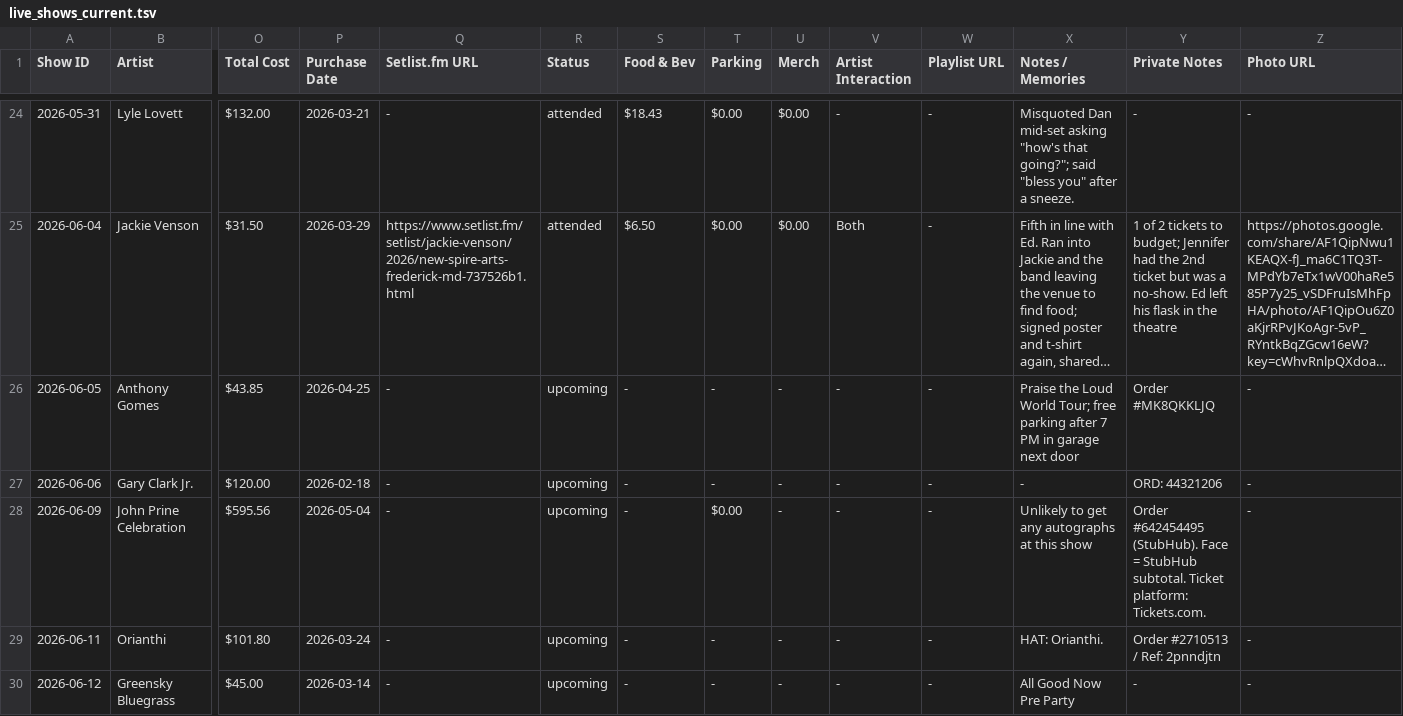
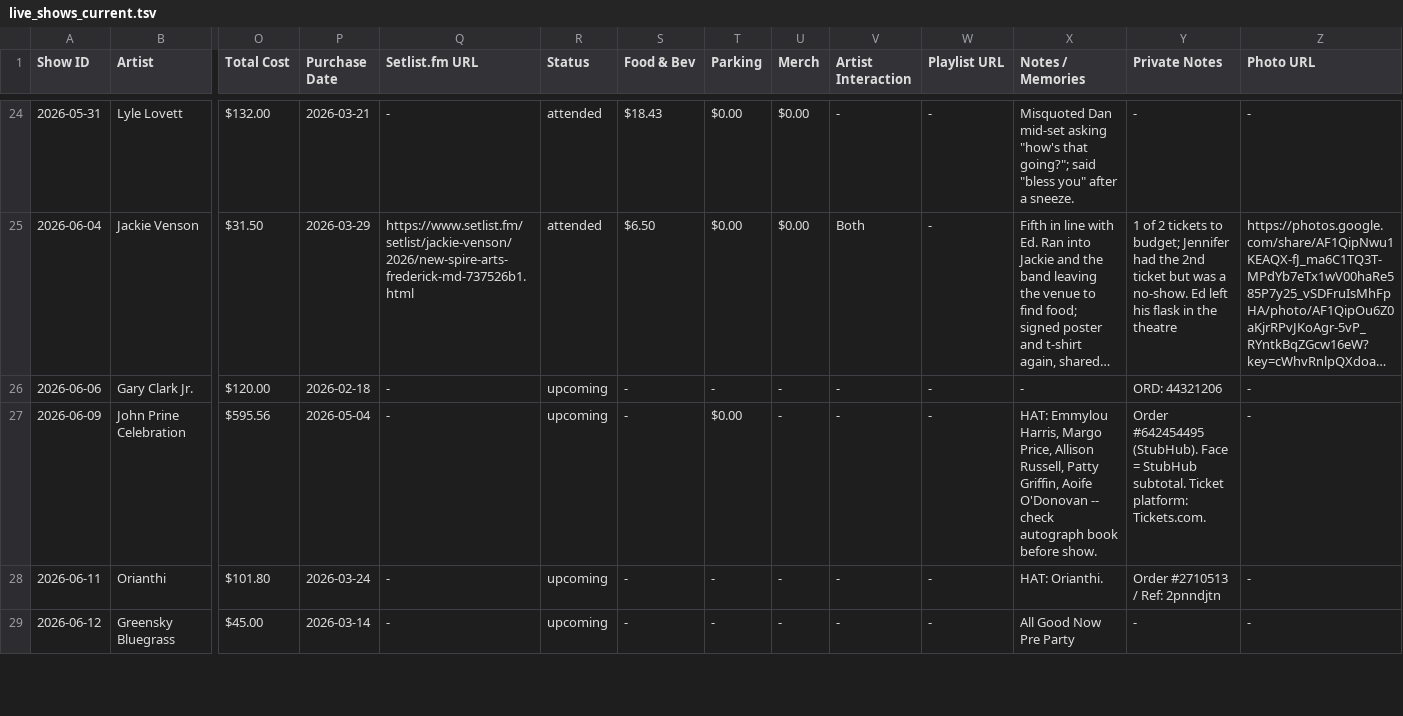
Before and after one commit to dan2bit/live-shows, a TSV file: live_shows_current.tsv, drawn as a sheet; only a part is shown, gaps mark what is left out; long unchanged cells end in …; removed rows and columns are numbered as before the commit, all else as after; rows hold the shown columns only; the diff names each change by its address in the sheet, - before the commit and + after, or states it on an @@ line.

Commit message:
remove Anthony Gomes from current (did not attend); add ticket cost to spending.tsv

```diff
--- a/live_shows_current.tsv
+++ b/live_shows_current.tsv
-row 26: 2026-06-05 | Anthony Gomes | $43.85 | 2026-04-25 | - | upcoming | - | - | - | - | - | Praise the Loud World Tour; free parking after 7 PM in garage next door | Order #MK8QKKLJQ | -
-X27 (Notes / Memories): Unlikely to get any autographs at this show
+X27 (Notes / Memories): HAT: Emmylou Harris, Margo Price, Allison Russell, Patty Griffin, Aoife O'Donovan -- check autograph book before show.
```
Also changed, not shown: spending.tsv.
